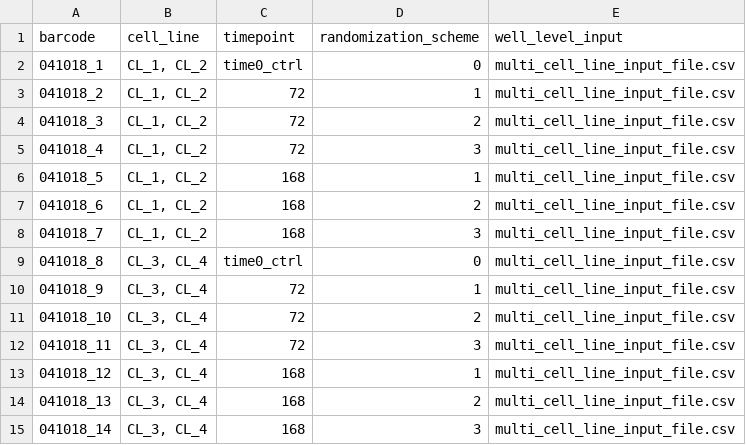
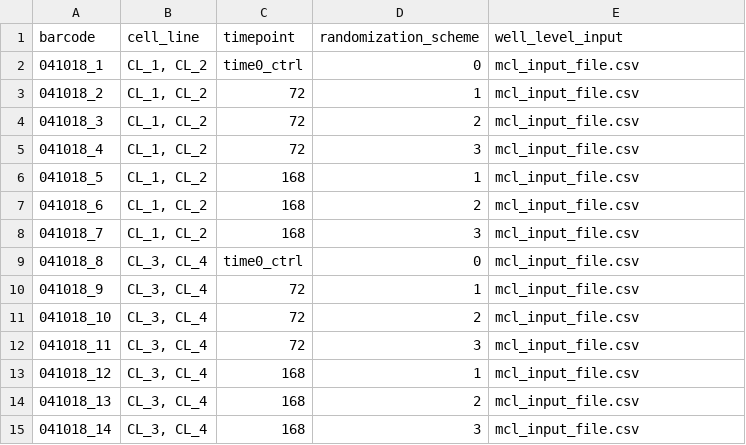
Before and after one commit to datarail/datarail, a CSV file: datarail/examples/mcl_plate_id.csv, drawn as a sheet.

Commit message:
fixed error in naming well level input file

```diff
--- a/datarail/examples/mcl_plate_id.csv
+++ b/datarail/examples/mcl_plate_id.csv
@@ -1,15 +1,15 @@
 barcode,cell_line,timepoint,randomization_scheme,well_level_input
-041018_1,"CL_1, CL_2",time0_ctrl,0,multi_cell_line_input_file.csv
-041018_2,"CL_1, CL_2",72,1,multi_cell_line_input_file.csv
-041018_3,"CL_1, CL_2",72,2,multi_cell_line_input_file.csv
-041018_4,"CL_1, CL_2",72,3,multi_cell_line_input_file.csv
-041018_5,"CL_1, CL_2",168,1,multi_cell_line_input_file.csv
-041018_6,"CL_1, CL_2",168,2,multi_cell_line_input_file.csv
-041018_7,"CL_1, CL_2",168,3,multi_cell_line_input_file.csv
-041018_8,"CL_3, CL_4",time0_ctrl,0,multi_cell_line_input_file.csv
-041018_9,"CL_3, CL_4",72,1,multi_cell_line_input_file.csv
-041018_10,"CL_3, CL_4",72,2,multi_cell_line_input_file.csv
-041018_11,"CL_3, CL_4",72,3,multi_cell_line_input_file.csv
-041018_12,"CL_3, CL_4",168,1,multi_cell_line_input_file.csv
-041018_13,"CL_3, CL_4",168,2,multi_cell_line_input_file.csv
-041018_14,"CL_3, CL_4",168,3,multi_cell_line_input_file.csv
+041018_1,"CL_1, CL_2",time0_ctrl,0,mcl_input_file.csv
+041018_2,"CL_1, CL_2",72,1,mcl_input_file.csv
+041018_3,"CL_1, CL_2",72,2,mcl_input_file.csv
+041018_4,"CL_1, CL_2",72,3,mcl_input_file.csv
+041018_5,"CL_1, CL_2",168,1,mcl_input_file.csv
+041018_6,"CL_1, CL_2",168,2,mcl_input_file.csv
+041018_7,"CL_1, CL_2",168,3,mcl_input_file.csv
+041018_8,"CL_3, CL_4",time0_ctrl,0,mcl_input_file.csv
+041018_9,"CL_3, CL_4",72,1,mcl_input_file.csv
+041018_10,"CL_3, CL_4",72,2,mcl_input_file.csv
+041018_11,"CL_3, CL_4",72,3,mcl_input_file.csv
+041018_12,"CL_3, CL_4",168,1,mcl_input_file.csv
+041018_13,"CL_3, CL_4",168,2,mcl_input_file.csv
+041018_14,"CL_3, CL_4",168,3,mcl_input_file.csv
```
